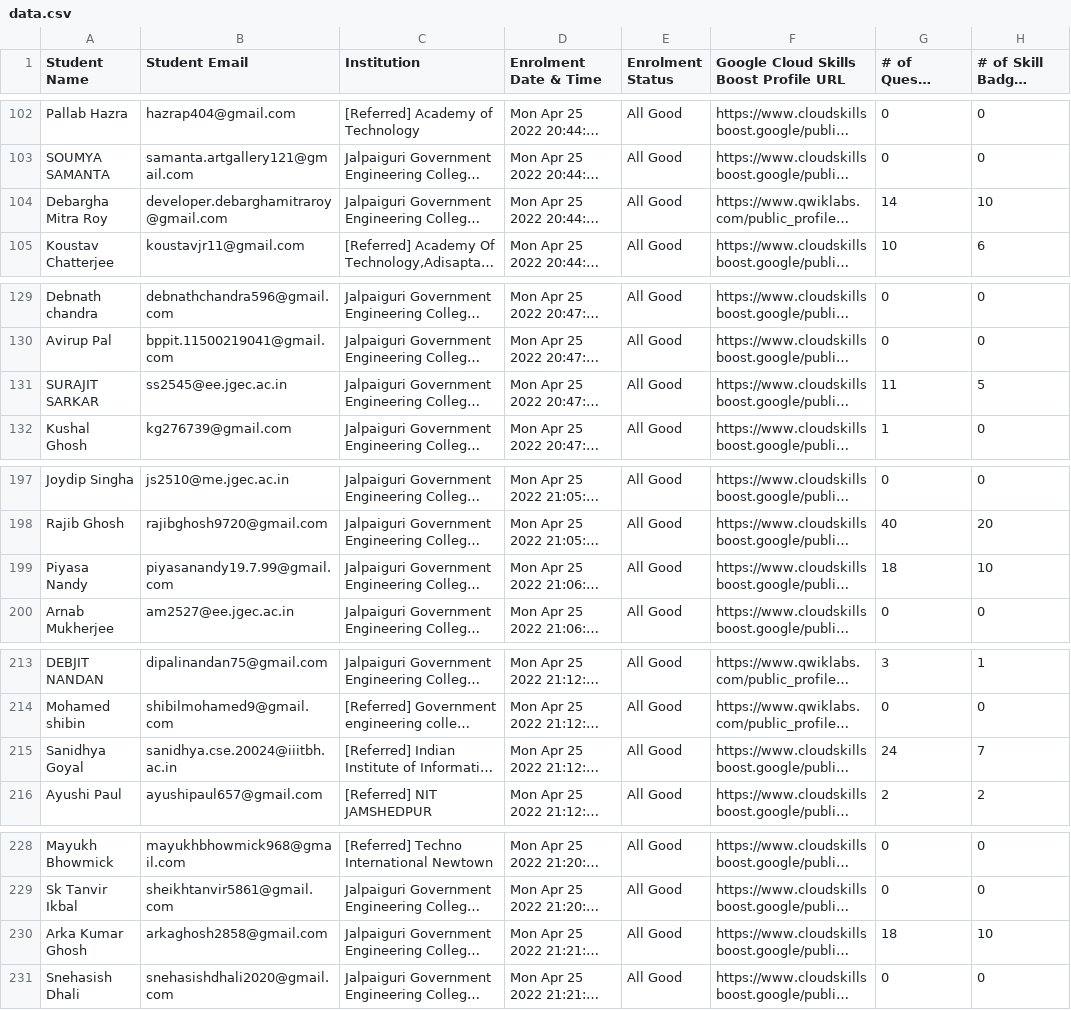
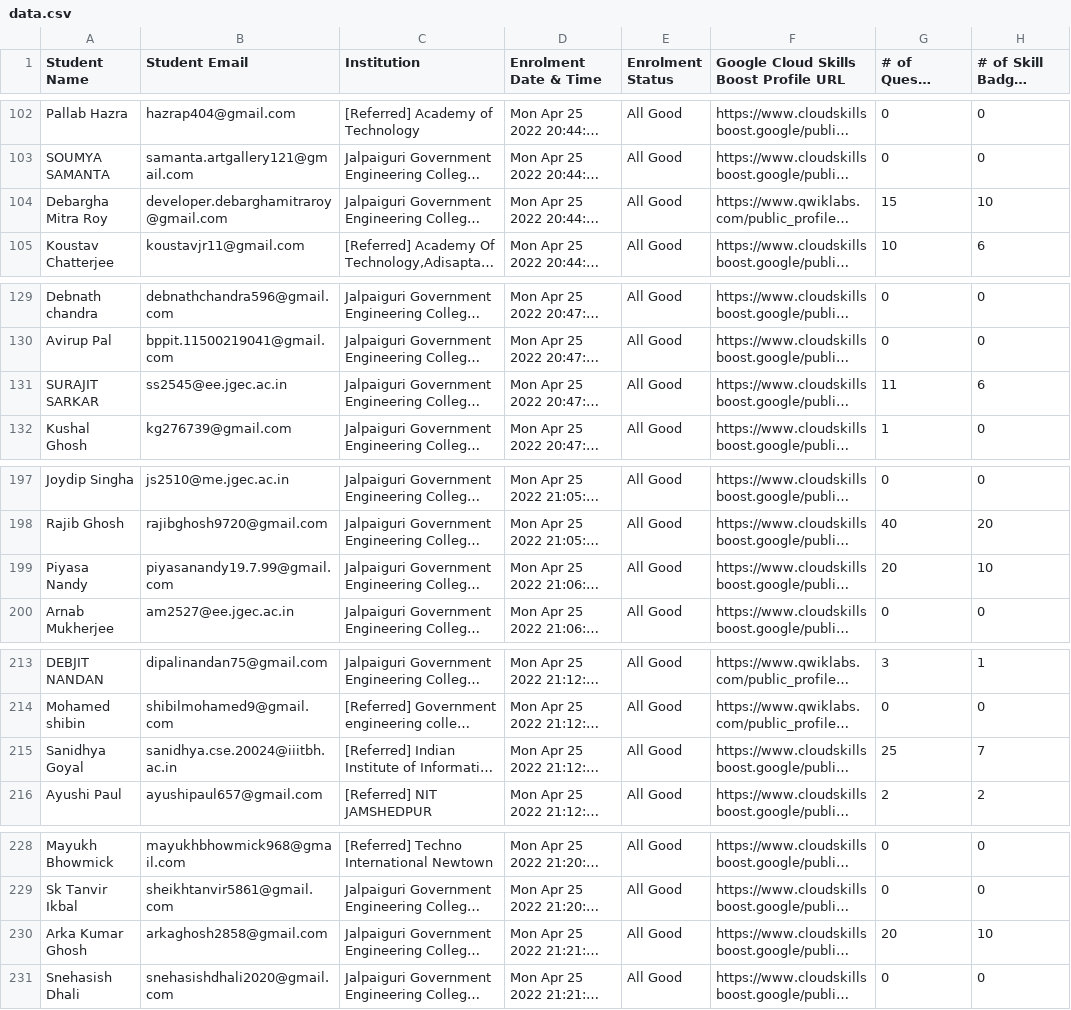
Before and after one commit to wasimreja/gcr-leaderboard, a CSV file: data/data.csv, drawn as a sheet; only a part is shown, gaps mark what is left out; long unchanged cells end in …; the diff covers the shown part only; the diff names each change by its address in the sheet, - before the commit and + after, or states it on an @@ line.

```diff
--- a/data/data.csv
+++ b/data/data.csv
-G104 (# of Quests Completed): 14
+G104 (# of Quests Completed): 15
-H131 (# of Skill Badges Completed): 5
+H131 (# of Skill Badges Completed): 6
-G199 (# of Quests Completed): 18
+G199 (# of Quests Completed): 20
-G215 (# of Quests Completed): 24
+G215 (# of Quests Completed): 25
-G230 (# of Quests Completed): 18
+G230 (# of Quests Completed): 20
```
Also changed, not shown: 13 edited cells elsewhere in this file, 2 other files.
